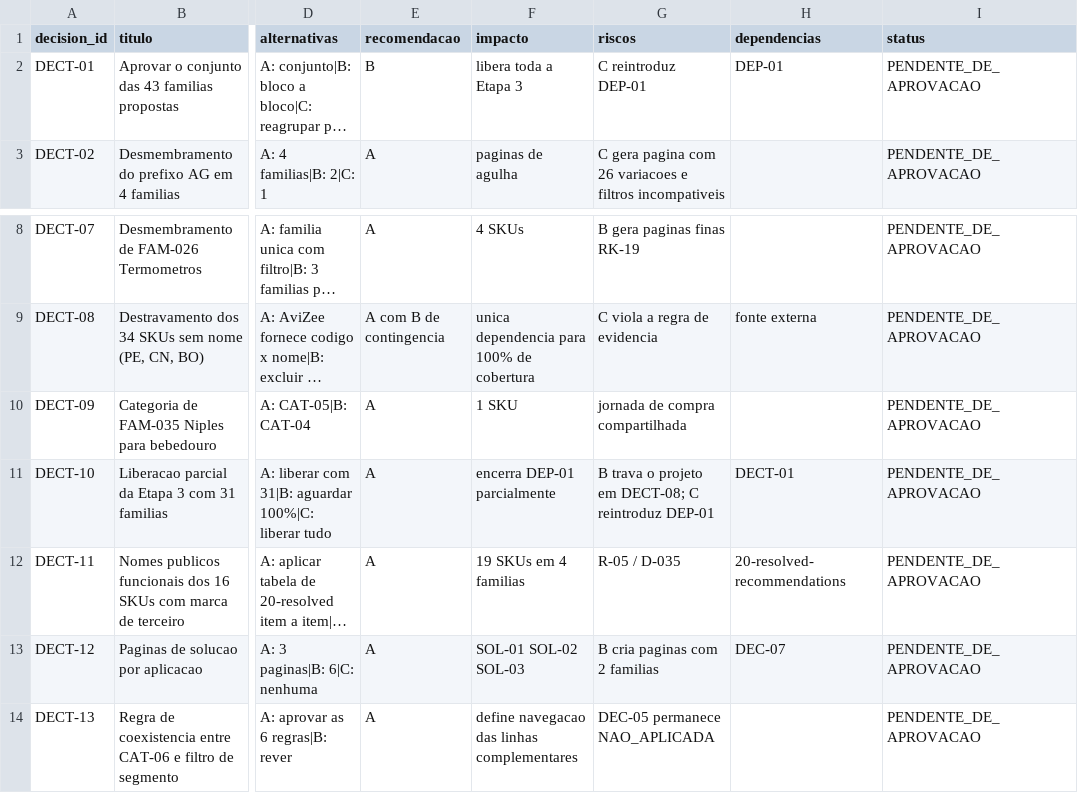
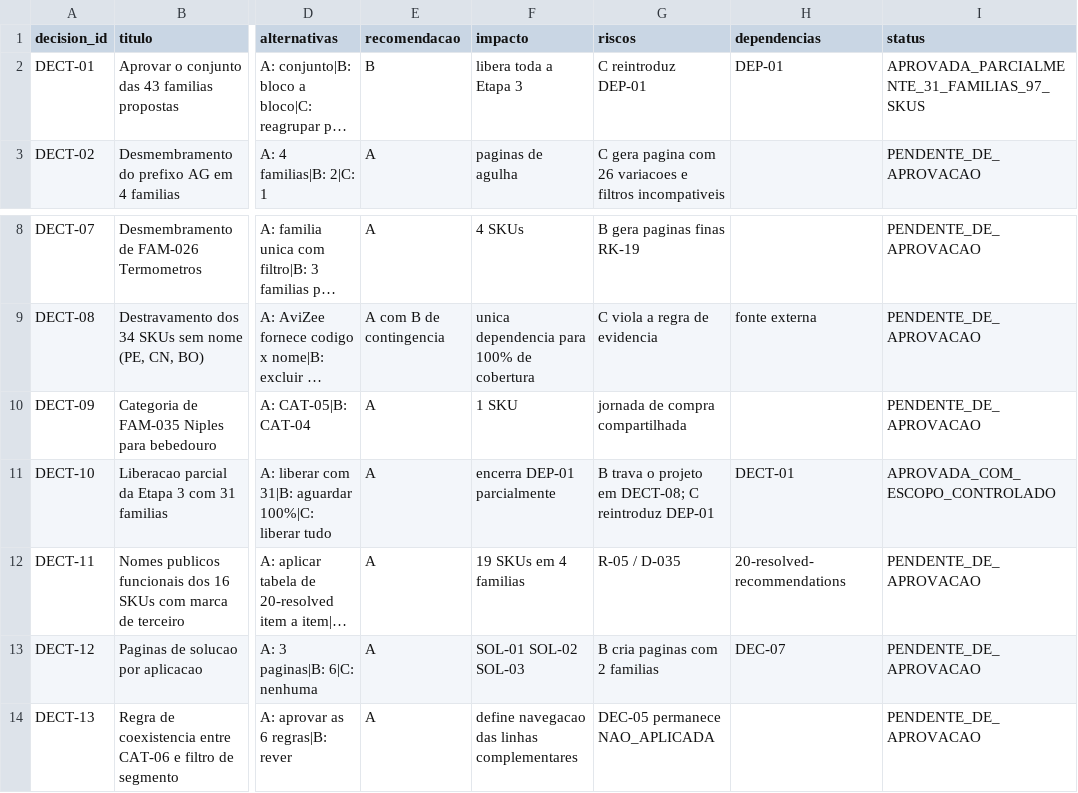
Before and after one commit to Acccelll/avizee-foundation-hub, a CSV file: docs/avizee/data/taxonomy-decisions.csv, drawn as a sheet; only a part is shown, gaps mark what is left out; long unchanged cells end in …; the diff names each change by its address in the sheet, - before the commit and + after, or states it on an @@ line.

```diff
--- a/docs/avizee/data/taxonomy-decisions.csv
+++ b/docs/avizee/data/taxonomy-decisions.csv
-I2 (status): PENDENTE_DE_APROVACAO
+I2 (status): APROVADA_PARCIALMENTE_31_FAMILIAS_97_SKUS
-I11 (status): PENDENTE_DE_APROVACAO
+I11 (status): APROVADA_COM_ESCOPO_CONTROLADO
```
Also changed, not shown: docs/avizee/data/stage-03-readiness.csv.
